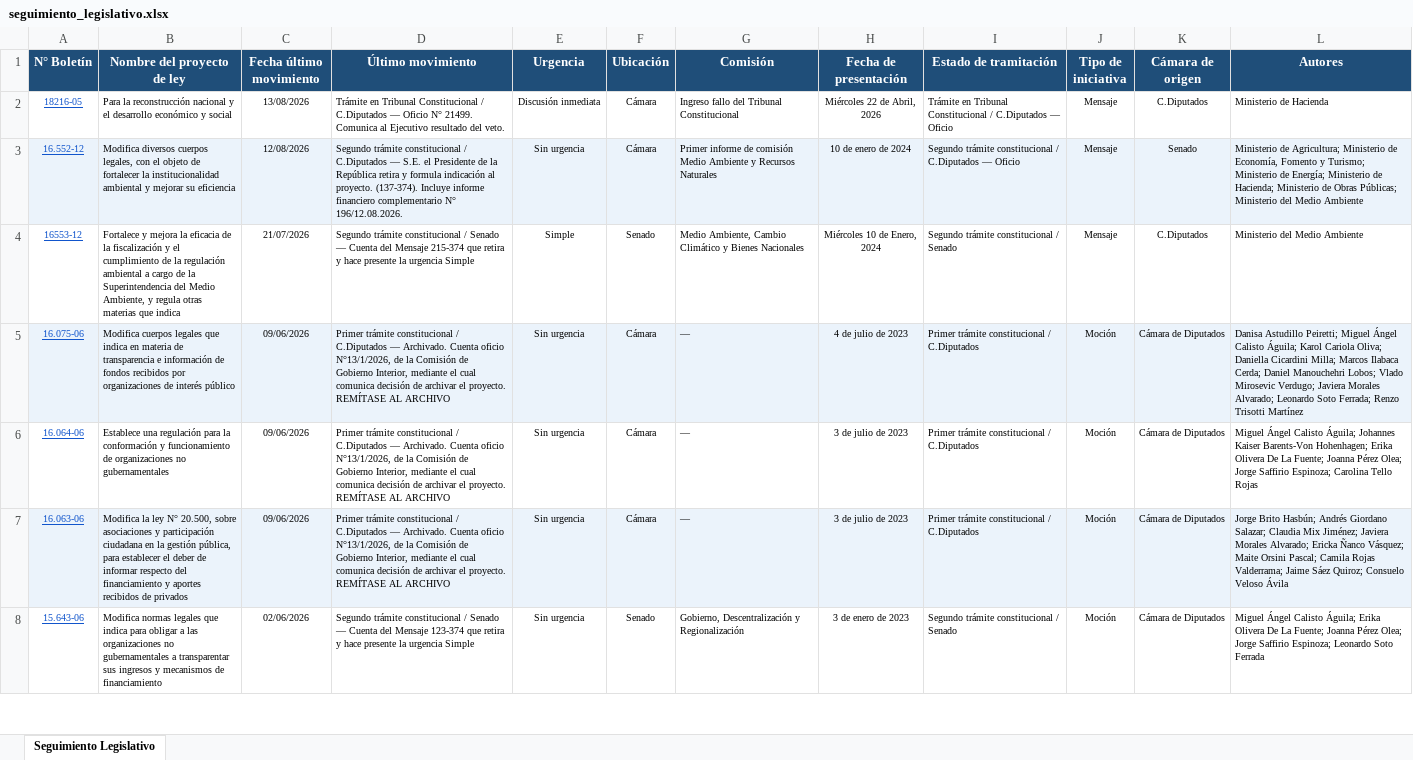
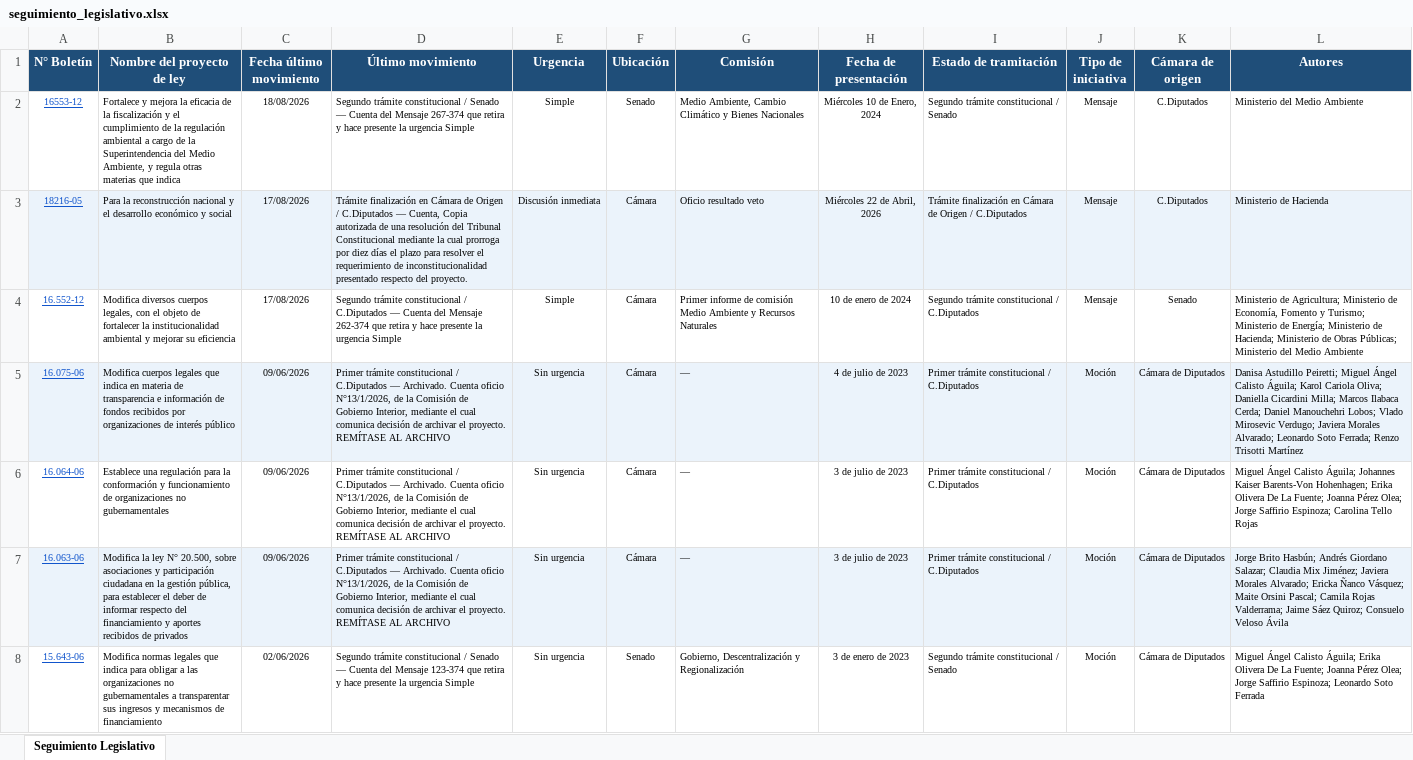
Before and after one commit to franjarojas/seguimiento-legislativo, an Excel workbook: seguimiento_legislativo.xlsx, sheet Seguimiento Legislativo, drawn as a sheet; only a part is shown; values as stored, in another font and other column widths than the file's, no borders; removed rows and columns are numbered as before the commit, all else as after; the diff names each change by its address in the sheet, - before the commit and + after, or states it on an @@ line.

```diff
--- a/seguimiento_legislativo.xlsx (sheet Seguimiento Legislativo)
+++ b/seguimiento_legislativo.xlsx (sheet Seguimiento Legislativo)
+row 2: 16553-12 | Fortalece y mejora la eficacia de la fiscalización y el cumplimiento de la regulación ambiental a cargo de la Superintendencia del Medio Ambiente, y regula otras materias que indica | 18/08/2026 | Segundo trámite constitucional / Senado — Cuenta del Mensaje 267-374 que retira y hace presente la urgencia Simple | Simple | Senado | Medio Ambiente, Cambio Climático y Bienes Nacionales | Miércoles 10 de Enero, 2024 | Segundo trámite constitucional / Senado | Mensaje | C.Diputados | Ministerio del Medio Ambiente
-A3:L3 fill: none
+A3:L3 fill: #EBF3FB
-C3 (Fecha último movimiento): 13/08/2026
+C3 (Fecha último movimiento): 17/08/2026
-D3 (Último movimiento): Trámite en Tribunal Constitucional / C.Diputados — Oficio N° 21499. Comunica al Ejecutivo resultado del veto.
+D3 (Último movimiento): Trámite finalización en Cámara de Origen / C.Diputados — Cuenta, Copia autorizada de una resolución del Tribunal Constitucional mediante la cual prorroga por diez días el plazo para resolver el requerimiento de inconstitucionalidad presentado respecto del proyecto.
-G3 (Comisión): Ingreso fallo del Tribunal Constitucional
+G3 (Comisión): Oficio resultado veto
-I3 (Estado de tramitación): Trámite en Tribunal Constitucional / C.Diputados — Oficio
+I3 (Estado de tramitación): Trámite finalización en Cámara de Origen / C.Diputados
-A4:L4 fill: #EBF3FB
+A4:L4 fill: none
-C4 (Fecha último movimiento): 12/08/2026
+C4 (Fecha último movimiento): 17/08/2026
-D4 (Último movimiento): …C.Diputados — S.E. el Presidente de la República retira y formula indicación al proyecto. (137-374). Incluye informe financiero complementario N° 196/12.08.2026.
+D4 (Último movimiento): …C.Diputados — Cuenta del Mensaje 262-374 que retira y hace presente la urgencia Simple
-E4 (Urgencia): Sin urgencia
+E4 (Urgencia): Simple
-I4 (Estado de tramitación): …/ C.Diputados — Oficio
+I4 (Estado de tramitación): …/ C.Diputados
-row 4: 16553-12 | Fortalece y mejora la eficacia de la fiscalización y el cumplimiento de la regulación ambiental a cargo de la Superintendencia del Medio Ambiente, y regula otras materias que indica | 21/07/2026 | Segundo trámite constitucional / Senado — Cuenta del Mensaje 215-374 que retira y hace presente la urgencia Simple | Simple | Senado | Medio Ambiente, Cambio Climático y Bienes Nacionales | Miércoles 10 de Enero, 2024 | Segundo trámite constitucional / Senado | Mensaje | C.Diputados | Ministerio del Medio Ambiente
```
Also changed, not shown: 1 other file.
